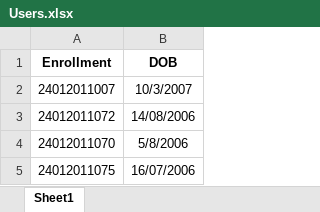
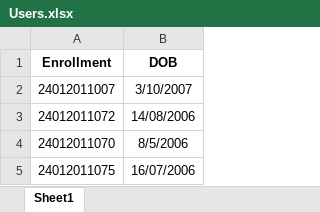
Before and after one commit to Alekh5806/interview-reviewer, an Excel workbook: backend/Users.xlsx, sheet Sheet1, drawn as a sheet; values as stored, in another font and other column widths than the file's, no borders; the diff names each change by its address in the sheet, - before the commit and + after, or states it on an @@ line.

Commit message:
Update Users.xlsx

```diff
--- a/backend/Users.xlsx (sheet Sheet1)
+++ b/backend/Users.xlsx (sheet Sheet1)
-B2 (DOB): 10/3/2007
+B2 (DOB): 3/10/2007
-B4 (DOB): 5/8/2006
+B4 (DOB): 8/5/2006
```
